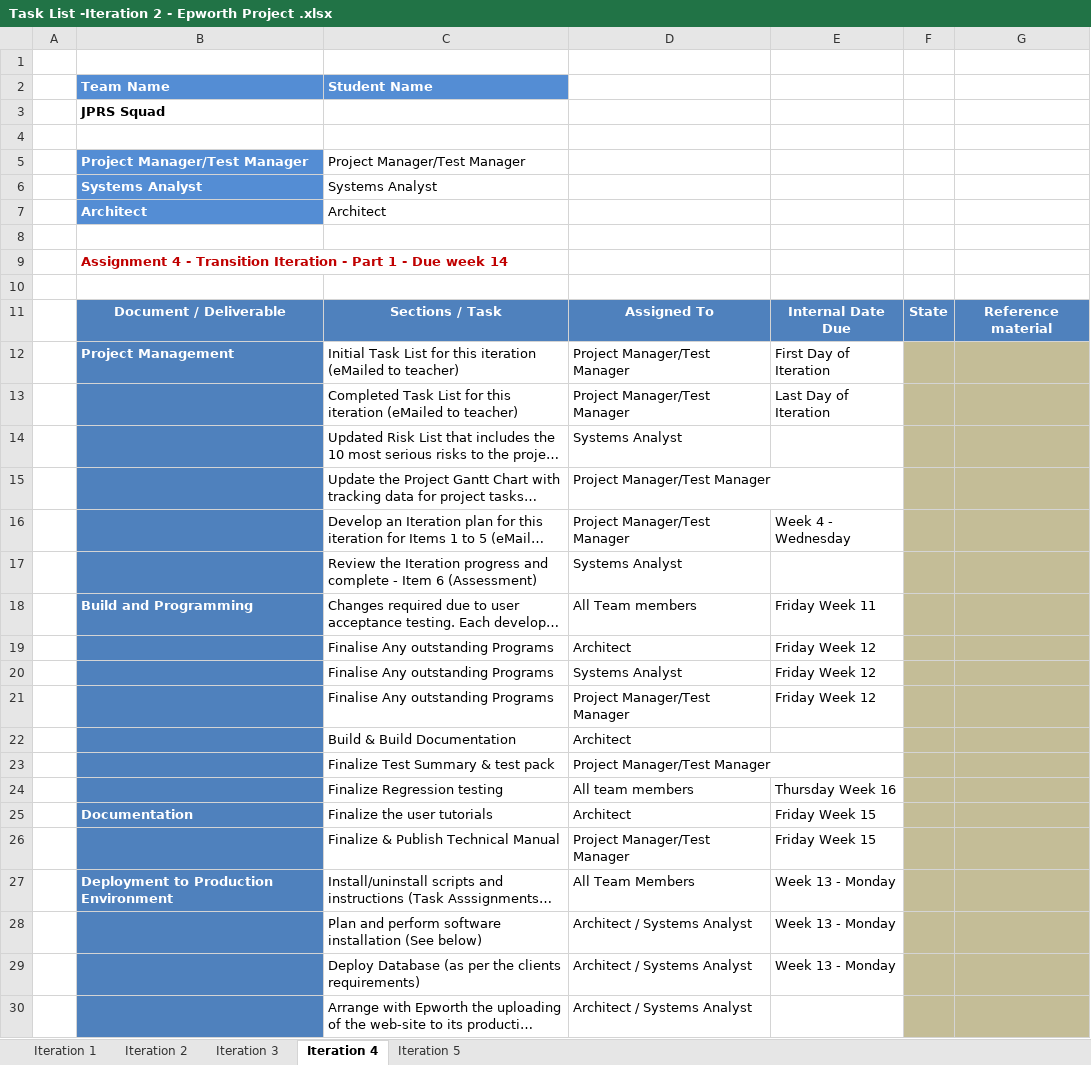
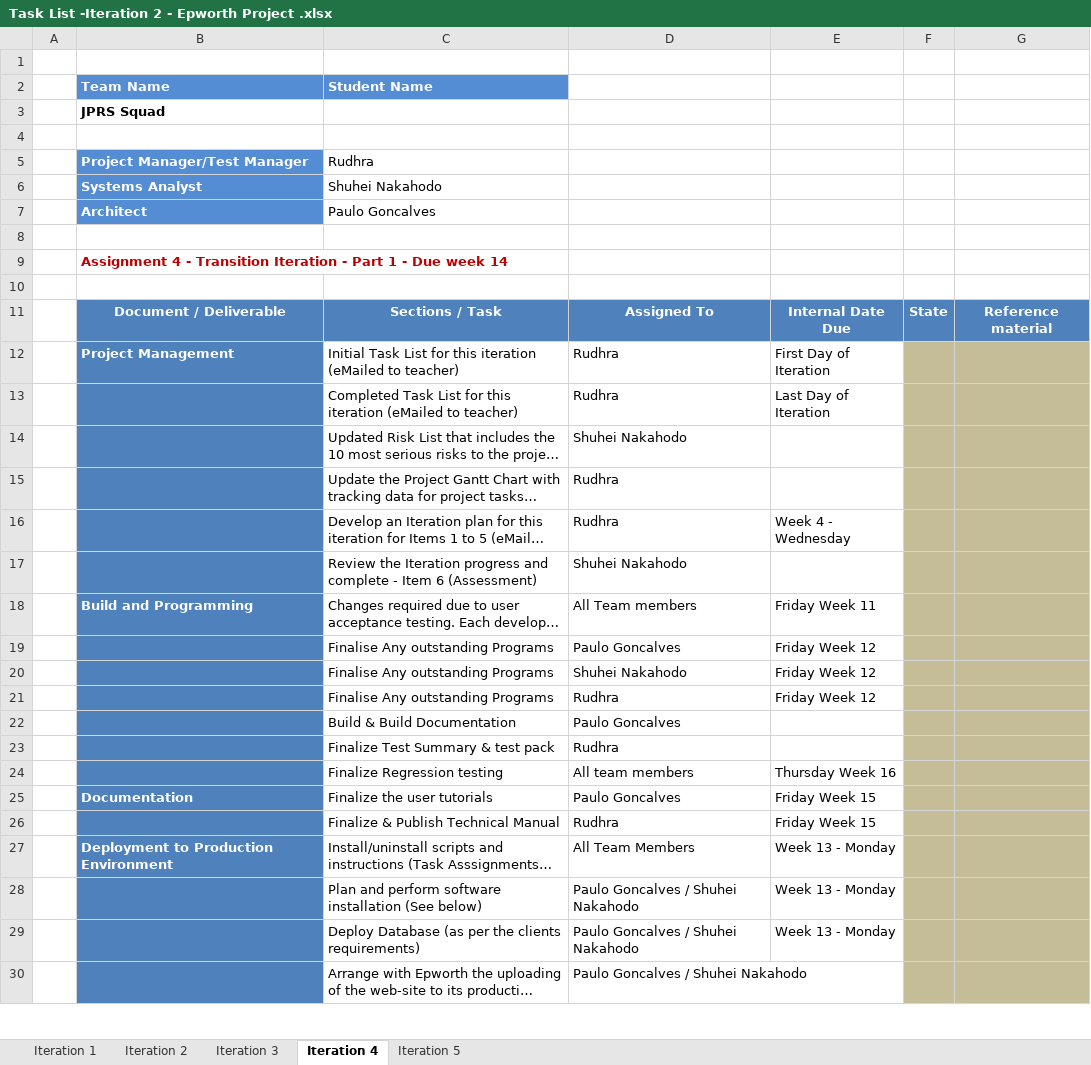
Before and after one commit to psrj-holmesglen/project, an Excel workbook: Documentation/Task List -Iteration 2 - Epworth Project .xlsx, sheet Iteration 4, drawn as a sheet; only a part is shown; long unchanged cells end in …; values as stored, in another font and other column widths than the file's, no borders; charts and pictures not drawn; the diff covers the shown part only; the diff names each change by its address in the sheet, - before the commit and + after, or states it on an @@ line.

```diff
--- a/Documentation/Task List -Iteration 2 - Epworth Project .xlsx (sheet Iteration 4)
+++ b/Documentation/Task List -Iteration 2 - Epworth Project .xlsx (sheet Iteration 4)
-C5 (Student Name): Project Manager/Test Manager
+C5 (Student Name): Rudhra
-C6 (Student Name): Systems Analyst
+C6 (Student Name): Shuhei Nakahodo
-C7 (Student Name): Architect
+C7 (Student Name): Paulo Goncalves
-D12:D13: Project Manager/Test Manager
+D12:D13: Rudhra
-D14: Systems Analyst
+D14: Shuhei Nakahodo
-D15:D16: Project Manager/Test Manager
+D15:D16: Rudhra
-D17: Systems Analyst
+D17: Shuhei Nakahodo
-D19: Architect
+D19: Paulo Goncalves
-D20: Systems Analyst
+D20: Shuhei Nakahodo
-D21: Project Manager/Test Manager
+D21: Rudhra
-D22: Architect
+D22: Paulo Goncalves
-D23: Project Manager/Test Manager
+D23: Rudhra
-D25: Architect
+D25: Paulo Goncalves
-D26: Project Manager/Test Manager
+D26: Rudhra
-D28:D30: Architect / Systems Analyst
+D28:D30: Paulo Goncalves / Shuhei Nakahodo
```
Also changed, not shown: 8 edited cells elsewhere in this sheet, sheet Iteration 2, sheet Iteration 3, sheet Iteration 1, sheet Iteration 5, charts or pictures.
